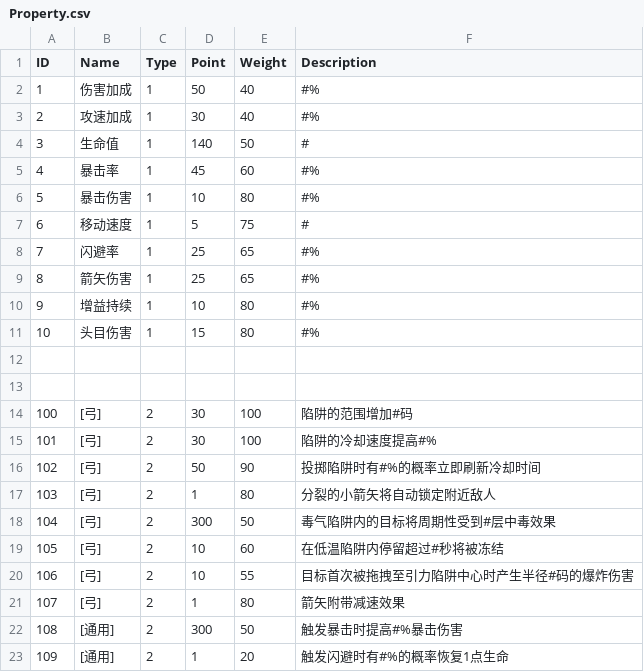
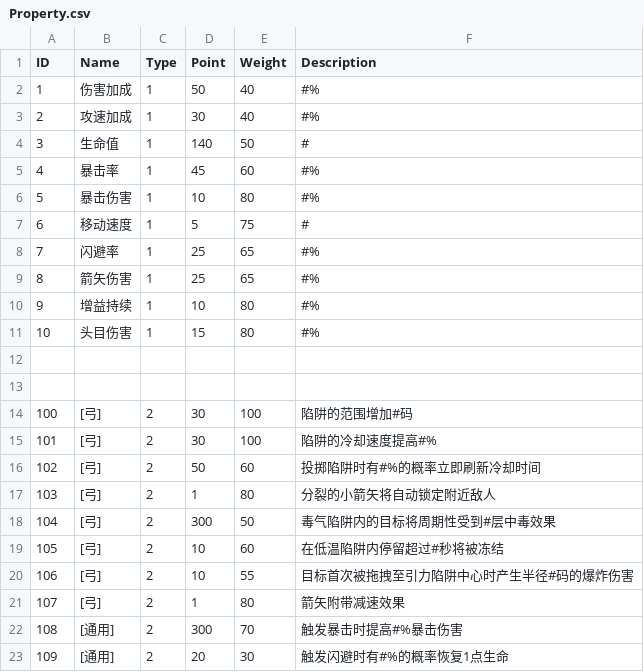
Before and after one commit to liujin-max/NeonWar, a CSV file: Assets/Resources/CSV/Property.csv, drawn as a sheet.

```diff
--- a/Assets/Resources/CSV/Property.csv
+++ b/Assets/Resources/CSV/Property.csv
@@ -15,3 +15,3 @@ ID,Name,Type,Point,Weight,Description
 101,[弓],2,30,100,陷阱的冷却速度提高#%
-102,[弓],2,50,90,投掷陷阱时有#%的概率立即刷新冷却时间
+102,[弓],2,50,60,投掷陷阱时有#%的概率立即刷新冷却时间
 103,[弓],2,1,80,分裂的小箭矢将自动锁定附近敌人
@@ -21,3 +21,3 @@ ID,Name,Type,Point,Weight,Description
 107,[弓],2,1,80,箭矢附带减速效果
-108,[通用],2,300,50,触发暴击时提高#%暴击伤害
-109,[通用],2,1,20,触发闪避时有#%的概率恢复1点生命
+108,[通用],2,300,70,触发暴击时提高#%暴击伤害
+109,[通用],2,20,30,触发闪避时有#%的概率恢复1点生命
```
Also changed, not shown: 表格/Property.csv, 11 other files.
